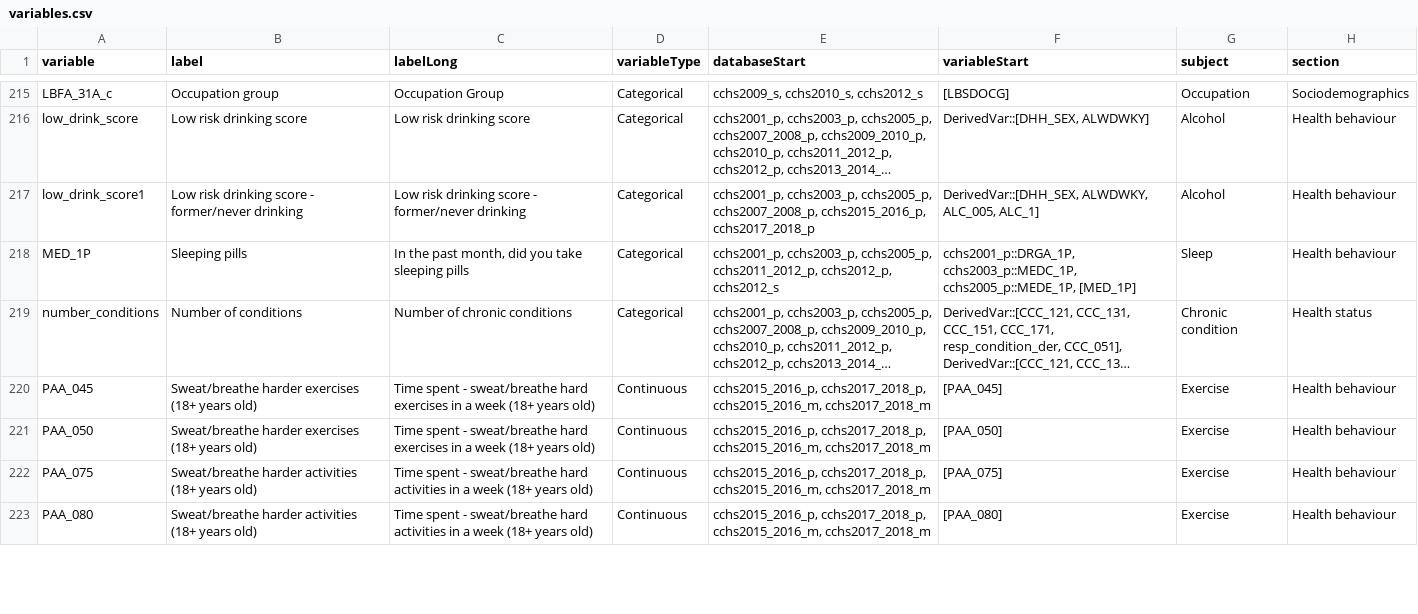
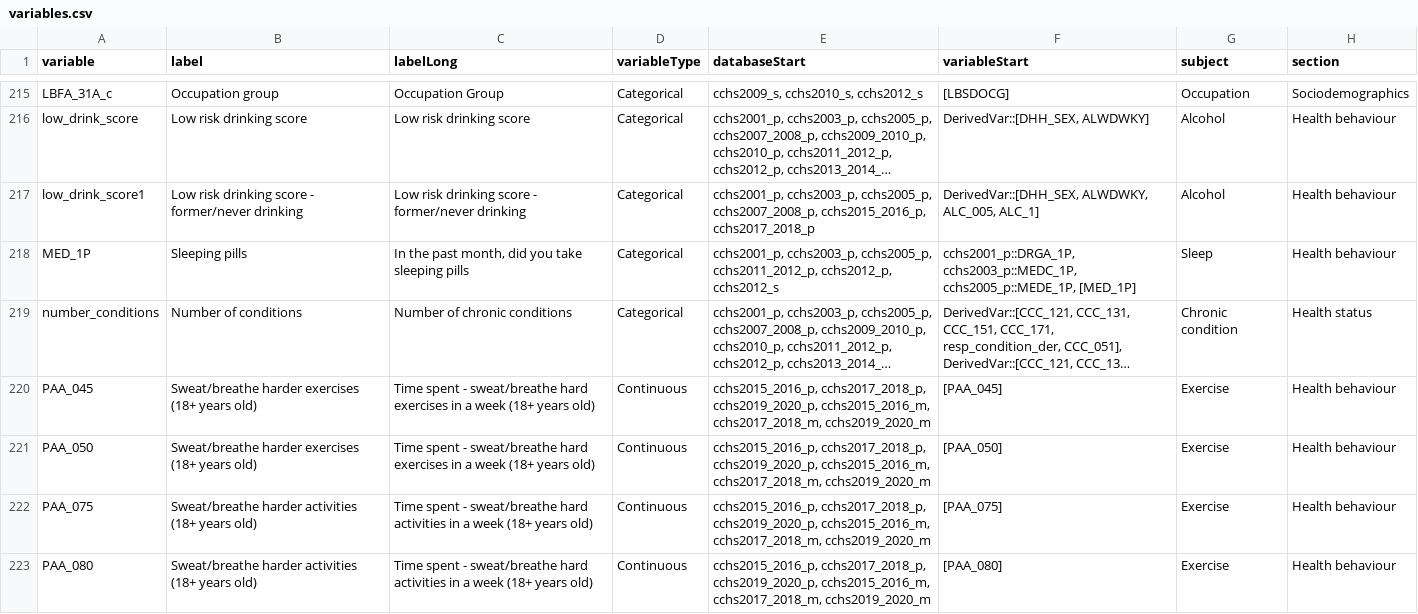
Before and after one commit to Big-Life-Lab/cchsflow, a CSV file: inst/extdata/variables.csv, drawn as a sheet; only a part is shown, gaps mark what is left out; long unchanged cells end in …; the diff covers the shown part only; the diff names each change by its address in the sheet, - before the commit and + after, or states it on an @@ line.

Commit message:
Extended energy_exp to 2019-2020 and made its function usable for Master data

```diff
--- a/inst/extdata/variables.csv
+++ b/inst/extdata/variables.csv
-E220:E223 (databaseStart): cchs2015_2016_p, cchs2017_2018_p, cchs2015_2016_m, cchs2017_2018_m
+E220:E223 (databaseStart): cchs2015_2016_p, cchs2017_2018_p, cchs2019_2020_p, cchs2015_2016_m, cchs2017_2018_m, cchs2019_2020_m
```
Also changed, not shown: 12 edited cells elsewhere in this file, 2 other files.
